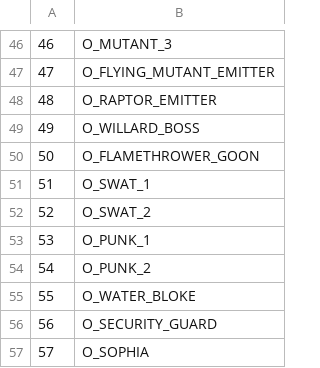
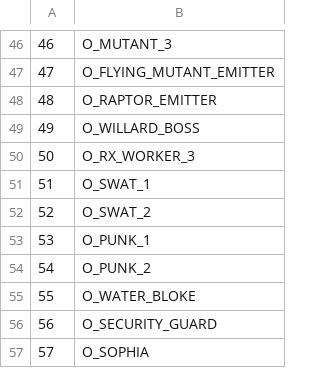
Before and after one commit to LostArtefacts/TRX, a CSV file: data/trx/ship/games/tr3/catalog_objects.csv, drawn as a sheet; only a part is shown, gaps mark what is left out.

```diff
--- a/data/trx/ship/games/tr3/catalog_objects.csv
+++ b/data/trx/ship/games/tr3/catalog_objects.csv
@@ -49,3 +49,3 @@
 49,  O_WILLARD_BOSS
-50,  O_FLAMETHROWER_GOON
+50,  O_RX_WORKER_3
 51,  O_SWAT_1
```
Also changed, not shown: data/trx/ship/games/tr3/catalog_samples.csv, 17 other files.
